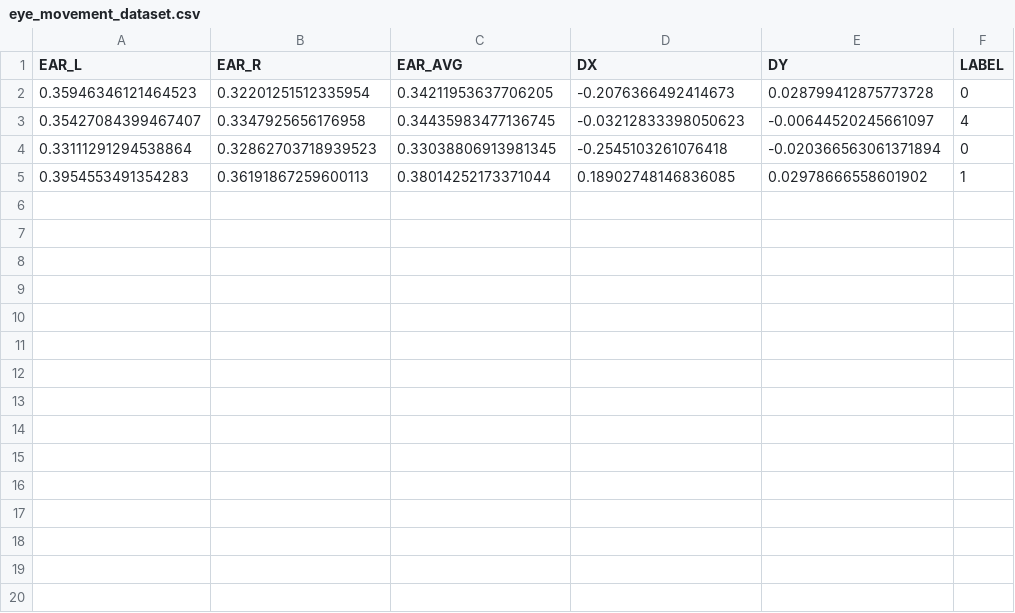
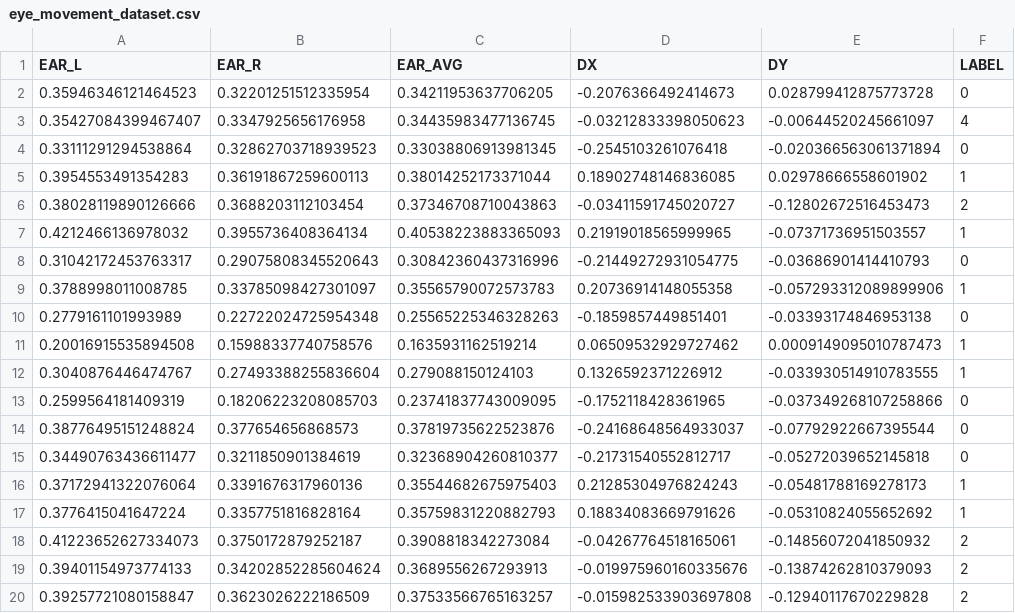
Before and after one commit to Anush1214/eye_movement_project, a CSV file: cv/eye_movement_dataset.csv, drawn as a sheet.

Commit message:
dataset good l r

```diff
--- a/cv/eye_movement_dataset.csv
+++ b/cv/eye_movement_dataset.csv
@@ -5 +5,16 @@ EAR_L,EAR_R,EAR_AVG,DX,DY,LABEL
 0.3954553491354283,0.36191867259600113,0.38014252173371044,0.18902748146836085,0.02978666558601902,1
+0.38028119890126666,0.3688203112103454,0.37346708710043863,-0.03411591745020727,-0.12802672516453473,2
+0.4212466136978032,0.3955736408364134,0.40538223883365093,0.21919018565999965,-0.07371736951503557,1
+0.31042172453763317,0.29075808345520643,0.30842360437316996,-0.21449272931054775,-0.03686901414410793,0
+0.3788998011008785,0.33785098427301097,0.35565790072573783,0.20736914148055358,-0.057293312089899906,1
+0.2779161101993989,0.22722024725954348,0.25565225346328263,-0.1859857449851401,-0.03393174846953138,0
+0.20016915535894508,0.15988337740758576,0.1635931162519214,0.06509532929727462,0.0009149095010787473,1
+0.3040876446474767,0.27493388255836604,0.279088150124103,0.1326592371226912,-0.033930514910783555,1
+0.2599564181409319,0.18206223208085703,0.23741837743009095,-0.1752118428361965,-0.037349268107258866,0
+0.38776495151248824,0.377654656868573,0.37819735622523876,-0.24168648564933037,-0.07792922667395544,0
+0.34490763436611477,0.3211850901384619,0.32368904260810377,-0.21731540552812717,-0.05272039652145818,0
+0.37172941322076064,0.3391676317960136,0.35544682675975403,0.21285304976824243,-0.05481788169278173,1
+0.3776415041647224,0.3357751816828164,0.35759831220882793,0.18834083669791626,-0.05310824055652692,1
+0.41223652627334073,0.3750172879252187,0.3908818342273084,-0.04267764518165061,-0.14856072041850932,2
+0.39401154973774133,0.34202852285604624,0.3689556267293913,-0.019975960160335676,-0.13874262810379093,2
+0.39257721080158847,0.3623026222186509,0.37533566765163257,-0.015982533903697808,-0.12940117670229828,2
```
